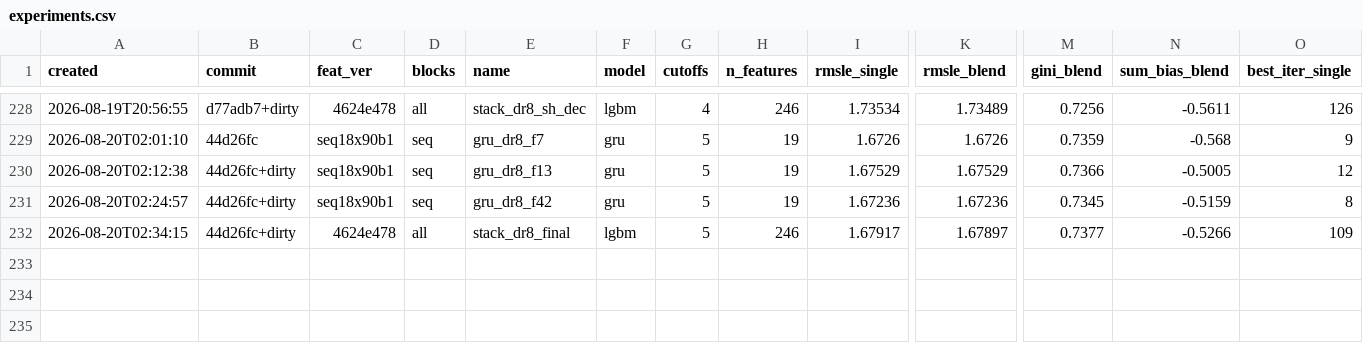
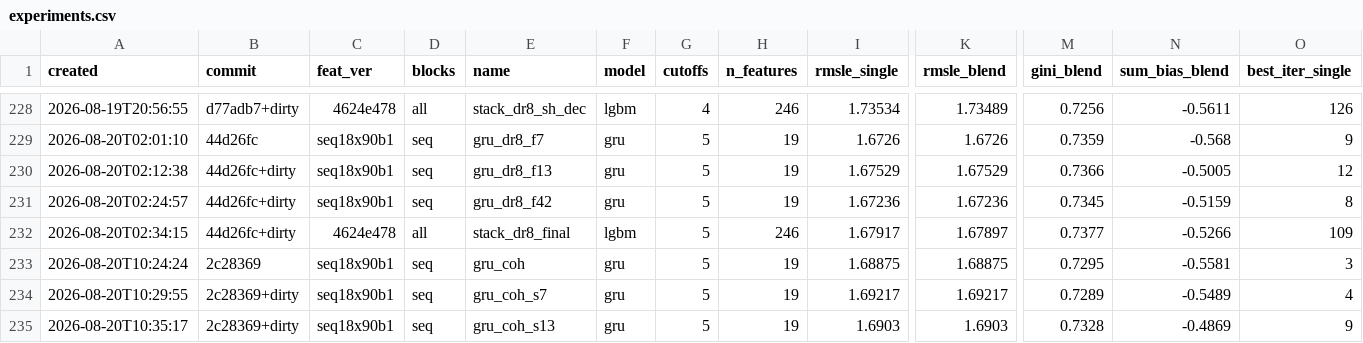
Before and after one commit to imaO0O/ozon-ml-champ, a CSV file: models/experiments.csv, drawn as a sheet; only a part is shown, gaps mark what is left out; rows hold the shown columns only; the diff names each change by its address in the sheet, - before the commit and + after, or states it on an @@ line.

```diff
--- a/models/experiments.csv
+++ b/models/experiments.csv
+row 233: 2026-08-20T10:24:24 | 2c28369 | seq18x90b1 | seq | gru_coh | gru | 5 | 19 | 1.68875 | 1.68875 | 0.7295 | -0.5581 | 3
+row 234: 2026-08-20T10:29:55 | 2c28369+dirty | seq18x90b1 | seq | gru_coh_s7 | gru | 5 | 19 | 1.69217 | 1.69217 | 0.7289 | -0.5489 | 4
+row 235: 2026-08-20T10:35:17 | 2c28369+dirty | seq18x90b1 | seq | gru_coh_s13 | gru | 5 | 19 | 1.6903 | 1.6903 | 0.7328 | -0.4869 | 9
```
Also changed, not shown: 1 other file.
